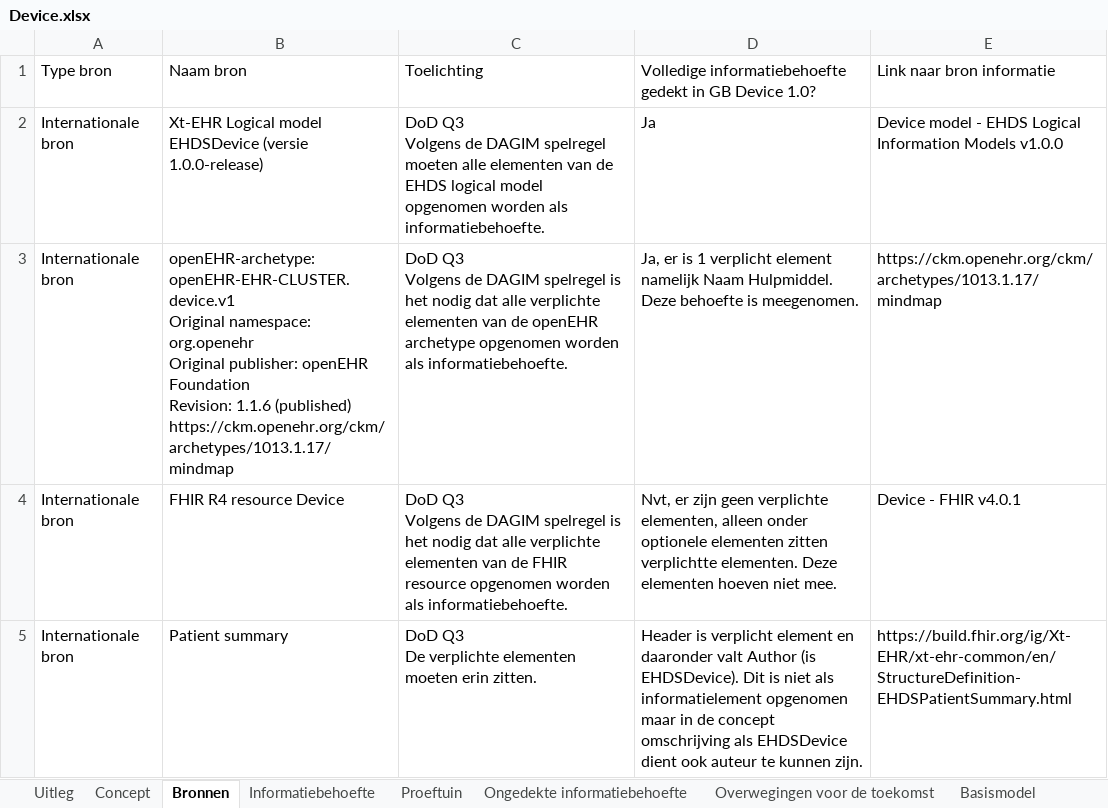
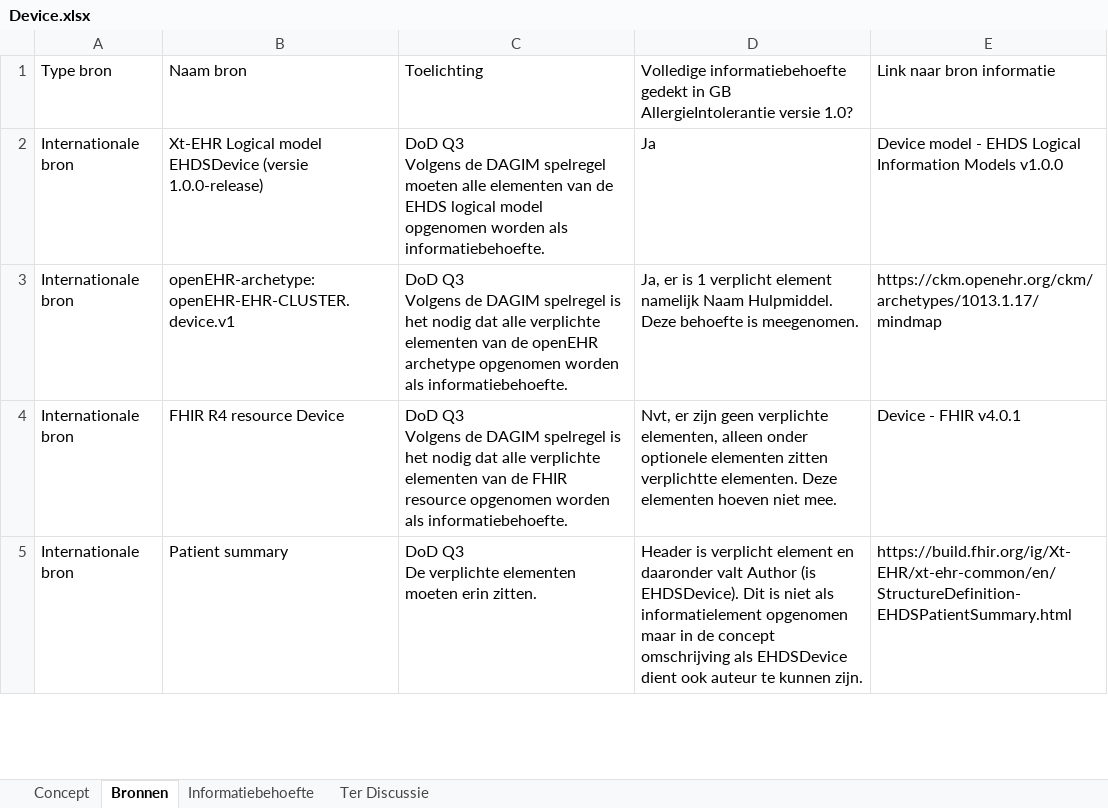
Before and after one commit to Nictiz/GBB-IG, an Excel workbook: input/requirements/Device.xlsx, sheet Bronnen, drawn as a sheet; only a part is shown; values as stored, in another font and other column widths than the file's, no cell formats; table styles not drawn; ↵ is a line break in a cell; the diff names each change by its address in the sheet, - before the commit and + after, or states it on an @@ line.

Commit message:
Device: excel with requirements realigned with guideline

```diff
--- a/input/requirements/Device.xlsx (sheet Bronnen)
+++ b/input/requirements/Device.xlsx (sheet Bronnen)
-sheet tab: Uitleg
-sheet tab: Proeftuin
-sheet tab: Ongedekte informatiebehoefte
-sheet tab: Overwegingen voor de toekomst
-sheet tab: Basismodel
+sheet tab: Ter Discussie
-D1: …in GB Device 1.0?
+D1: …in GB AllergieIntolerantie versie 1.0?
-B3 (Naam bron): openEHR-archetype: openEHR-EHR-CLUSTER.device.v1 ↵ Original namespace: org.openehr ↵ Original publisher: openEHR Foundation ↵ Revision: 1.1.6 (published) https://ckm.openehr.org/ckm/archetypes/1013.1.17/mindmap
+B3 (Naam bron): openEHR-archetype: openEHR-EHR-CLUSTER.device.v1
```
Also changed, not shown: sheet Informatiebehoefte, sheet Concept, cell formats, charts or pictures.
